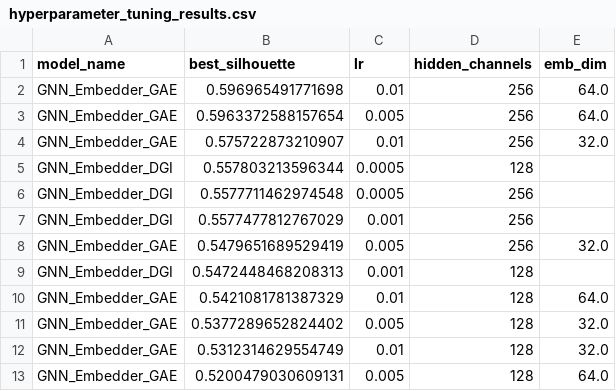
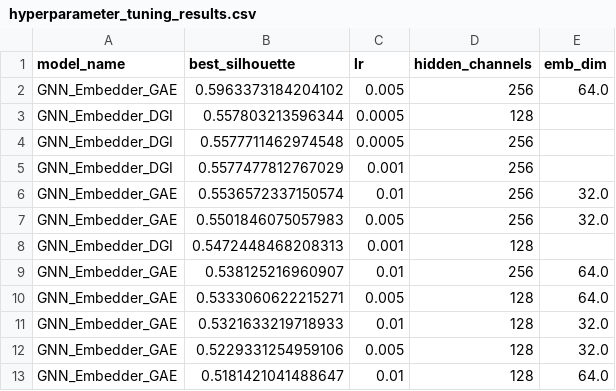
Before and after one commit to Adriano-7/network-science, a CSV file: project/results/role_discovery/CLUSTER/hyperparameter_tuning_results.csv, drawn as a sheet.

```diff
--- a/project/results/role_discovery/CLUSTER/hyperparameter_tuning_results.csv
+++ b/project/results/role_discovery/CLUSTER/hyperparameter_tuning_results.csv
@@ -1,5 +1,3 @@
 model_name,best_silhouette,lr,hidden_channels,emb_dim
-GNN_Embedder_GAE,0.596965491771698,0.01,256,64.0
-GNN_Embedder_GAE,0.5963372588157654,0.005,256,64.0
-GNN_Embedder_GAE,0.575722873210907,0.01,256,32.0
+GNN_Embedder_GAE,0.5963373184204102,0.005,256,64.0
 GNN_Embedder_DGI,0.557803213596344,0.0005,128,
@@ -7,7 +5,9 @@ GNN_Embedder_DGI,0.5577711462974548,0.0005,256,
 GNN_Embedder_DGI,0.5577477812767029,0.001,256,
-GNN_Embedder_GAE,0.5479651689529419,0.005,256,32.0
+GNN_Embedder_GAE,0.5536572337150574,0.01,256,32.0
+GNN_Embedder_GAE,0.5501846075057983,0.005,256,32.0
 GNN_Embedder_DGI,0.5472448468208313,0.001,128,
-GNN_Embedder_GAE,0.5421081781387329,0.01,128,64.0
-GNN_Embedder_GAE,0.5377289652824402,0.005,128,32.0
-GNN_Embedder_GAE,0.5312314629554749,0.01,128,32.0
-GNN_Embedder_GAE,0.5200479030609131,0.005,128,64.0
+GNN_Embedder_GAE,0.538125216960907,0.01,256,64.0
+GNN_Embedder_GAE,0.5333060622215271,0.005,128,64.0
+GNN_Embedder_GAE,0.5321633219718933,0.01,128,32.0
+GNN_Embedder_GAE,0.5229331254959106,0.005,128,32.0
+GNN_Embedder_GAE,0.5181421041488647,0.01,128,64.0
```
Also changed, not shown: project/results/role_discovery/Actor/Feature-Based_Roles_clustering_metrics.csv, project/results/role_discovery/Actor/GNN_Embedder_GAE_clustering_metrics.csv, 33 other files.
